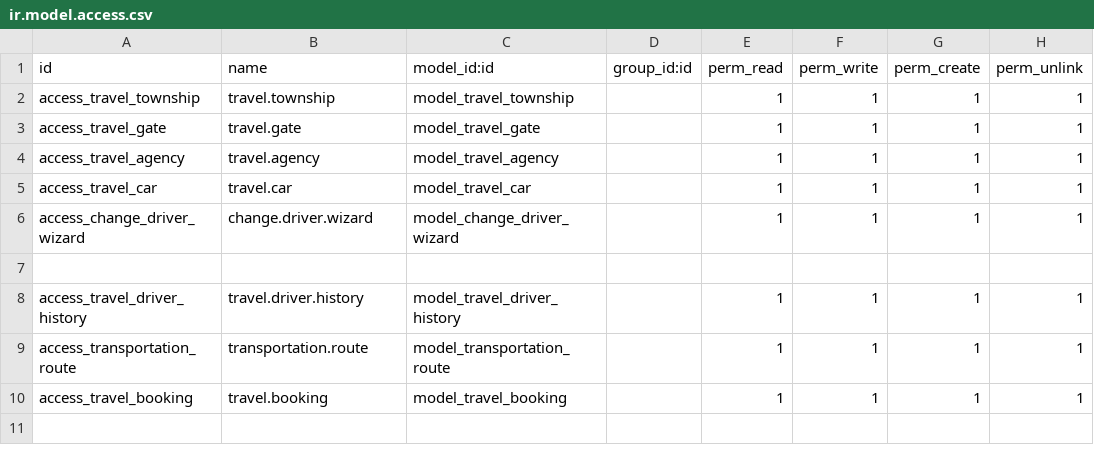
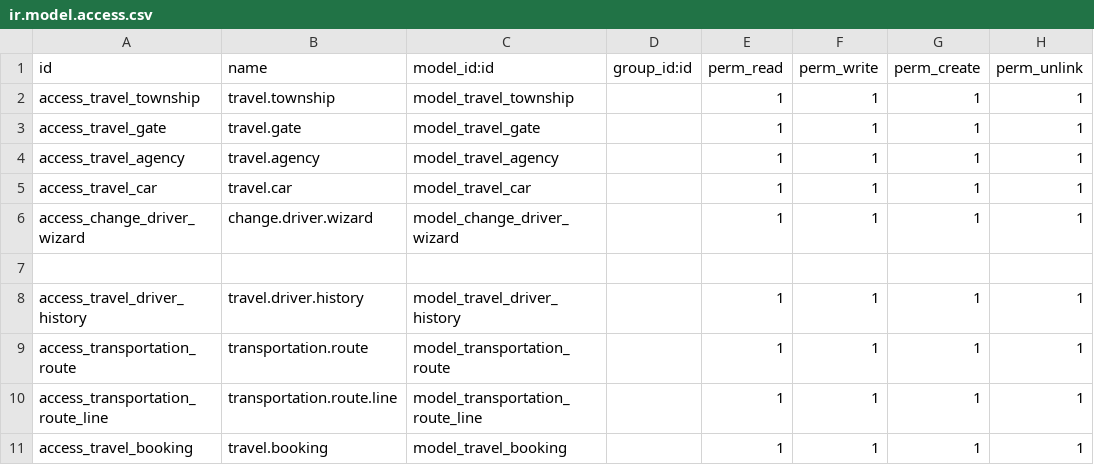
Before and after one commit to HanZawNyein/travel_agency, a CSV file: addons/travel/security/ir.model.access.csv, drawn as a sheet.

Commit message:
[add] transporation route line

```diff
--- a/addons/travel/security/ir.model.access.csv
+++ b/addons/travel/security/ir.model.access.csv
@@ -9,2 +9,3 @@ access_travel_driver_history,travel.driver.history,model_travel_driver_history,,
 access_transportation_route,transportation.route,model_transportation_route,,1,1,1,1
+access_transportation_route_line,transportation.route.line,model_transportation_route_line,,1,1,1,1
 access_travel_booking,travel.booking,model_travel_booking,,1,1,1,1
```
Also changed, not shown: 4 other files.
